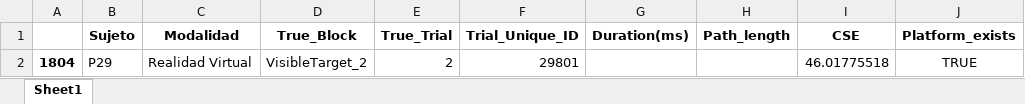
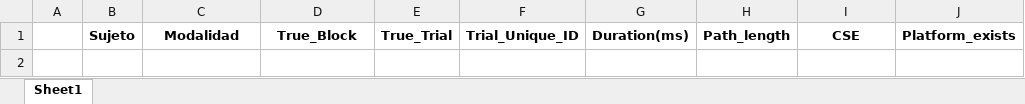
Before and after one commit to HayoBK/Morris2022, an Excel workbook: AB_SimianMaze_Z2_Dropped_NaviData.xlsx, sheet Sheet1, drawn as a sheet; values as stored, in another font and other column widths than the file's, no borders; the diff names each change by its address in the sheet, - before the commit and + after, or states it on an @@ line.

```diff
--- a/AB_SimianMaze_Z2_Dropped_NaviData.xlsx (sheet Sheet1)
+++ b/AB_SimianMaze_Z2_Dropped_NaviData.xlsx (sheet Sheet1)
-row 2: 1804 | P29 | Realidad Virtual | VisibleTarget_2 | 2 | 29801 |  |  | 46.01775518 | TRUE
```
Also changed, not shown: AA_CODEX.xlsx, AB_SimianMaze_Z2_Banished_NaviData.xlsx, 8 other files.
